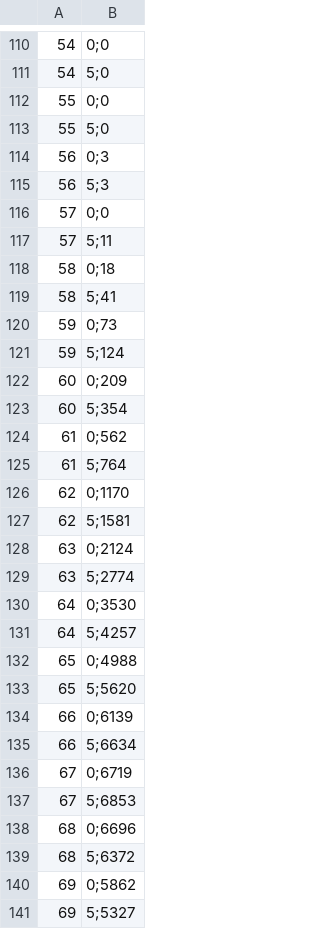
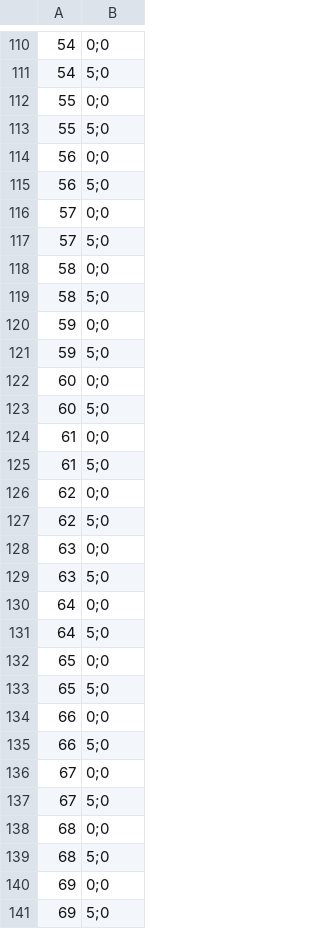
Before and after one commit to dietrjo/Empties-Pickup-Simulation, a CSV file: src/strategy1_fulfilment_distribution.csv, drawn as a sheet; only a part is shown, gaps mark what is left out; the diff covers the shown part only.

Commit message:
adapted expectation value, resolved issue, new vehicle capacities

```diff
--- a/src/strategy1_fulfilment_distribution.csv
+++ b/src/strategy1_fulfilment_distribution.csv
@@ -113,29 +113,29 @@
 55,5;0
-56,0;3
-56,5;3
+56,0;0
+56,5;0
 57,0;0
-57,5;11
-58,0;18
-58,5;41
-59,0;73
-59,5;124
-60,0;209
-60,5;354
-61,0;562
-61,5;764
-62,0;1170
-62,5;1581
-63,0;2124
-63,5;2774
-64,0;3530
-64,5;4257
-65,0;4988
-65,5;5620
-66,0;6139
-66,5;6634
-67,0;6719
-67,5;6853
-68,0;6696
-68,5;6372
-69,0;5862
-69,5;5327
+57,5;0
+58,0;0
+58,5;0
+59,0;0
+59,5;0
+60,0;0
+60,5;0
+61,0;0
+61,5;0
+62,0;0
+62,5;0
+63,0;0
+63,5;0
+64,0;0
+64,5;0
+65,0;0
+65,5;0
+66,0;0
+66,5;0
+67,0;0
+67,5;0
+68,0;0
+68,5;0
+69,0;0
+69,5;0
```
Also changed, not shown: 25 edited cells elsewhere in this file, src/strategy2_fulfilment_distribution.csv, 8 other files.
